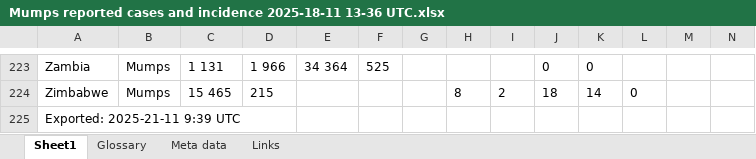
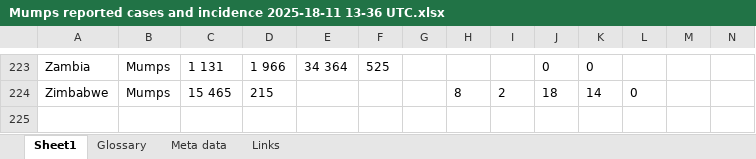
Before and after one commit to sunagparasu/epicurve, an Excel workbook: data/Mumps reported cases and incidence 2025-18-11 13-36 UTC.xlsx, sheet Sheet1, drawn as a sheet; only a part is shown, gaps mark what is left out; values as stored, in another font and other column widths than the file's, no borders; rows hold the shown columns only; the diff names each change by its address in the sheet, - before the commit and + after, or states it on an @@ line.

```diff
--- a/data/Mumps reported cases and incidence 2025-18-11 13-36 UTC.xlsx (sheet Sheet1)
+++ b/data/Mumps reported cases and incidence 2025-18-11 13-36 UTC.xlsx (sheet Sheet1)
-row 225: Exported: 2025-21-11 9:39 UTC
```
Also changed, not shown: data/Diphtheria_reported_cases_and_incidence_2025_18_11_14_00_UTC.xlsx, data/Pertussis_reported_cases_and_incidence_2025_18_11_13_34_UTC_1.xlsx, 21 other files.
